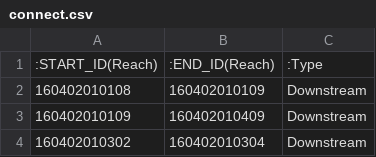
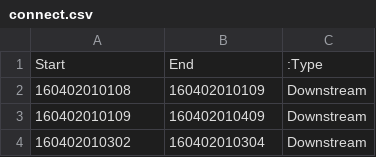
Before and after one commit to armistec/geojson_test, a CSV file: connect.csv, drawn as a sheet; only a part is shown; removed rows and columns are numbered as before the commit, all else as after; the diff names each change by its address in the sheet, - before the commit and + after, or states it on an @@ line.

Commit message:
Update connect.csv

```diff
--- a/connect.csv
+++ b/connect.csv
-row 1: :START_ID(Reach) | :END_ID(Reach) | :Type
+row 1: Start | End | :Type
```
